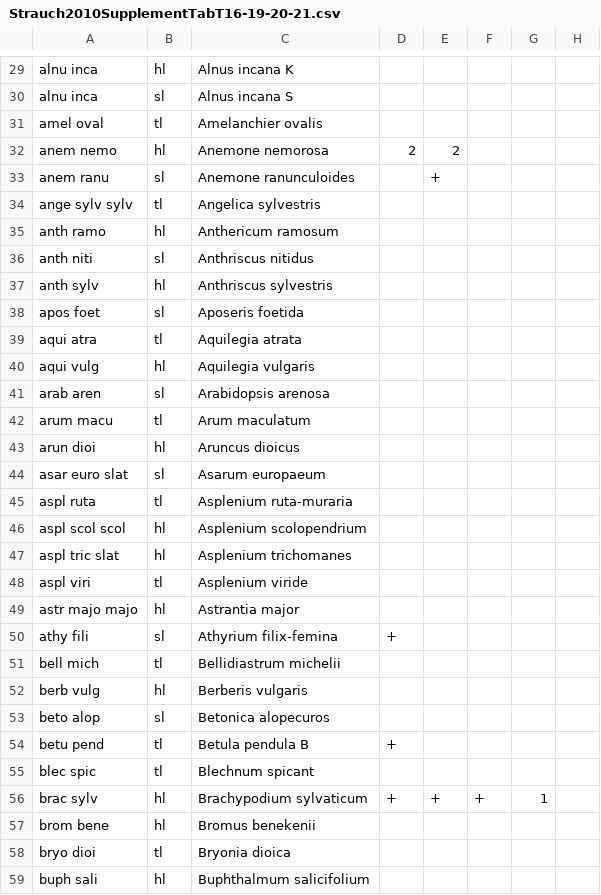
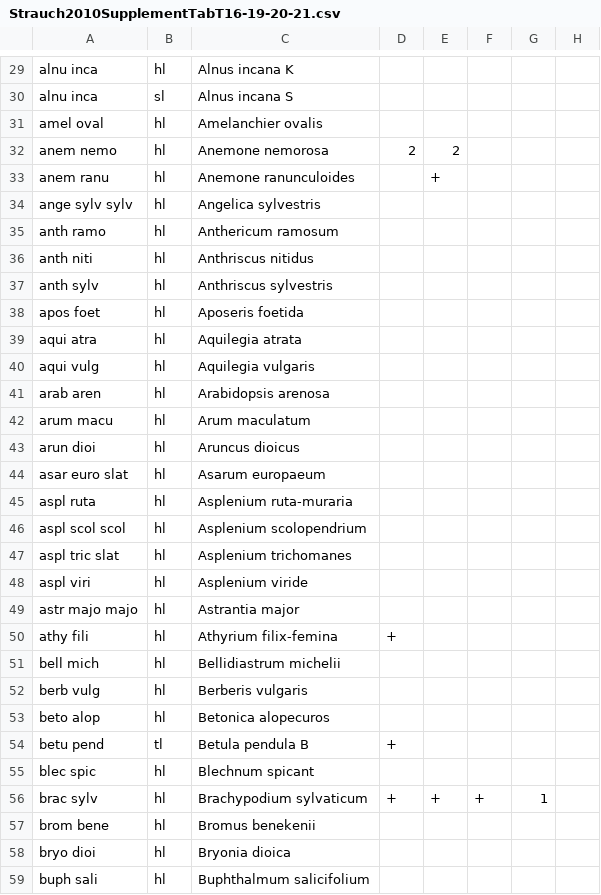
Before and after one commit to albinblaschka/vegsoup-data, a CSV file: strauch2010/Strauch2010SupplementTabT16-19-20-21.csv, drawn as a sheet; only a part is shown, gaps mark what is left out; the diff covers the shown part only; the diff names each change by its address in the sheet, - before the commit and + after, or states it on an @@ line.

Commit message:
corrected layers in strauch 2010

```diff
--- a/strauch2010/Strauch2010SupplementTabT16-19-20-21.csv
+++ b/strauch2010/Strauch2010SupplementTabT16-19-20-21.csv
-B31: tl
+B31: hl
-B33: sl
+B33: hl
-B34: tl
+B34: hl
-B36: sl
+B36: hl
-B38: sl
+B38: hl
-B39: tl
+B39: hl
-B41: sl
+B41: hl
-B42: tl
+B42: hl
-B44: sl
+B44: hl
-B45: tl
+B45: hl
-B48: tl
+B48: hl
-B50: sl
+B50: hl
-B51: tl
+B51: hl
-B53: sl
+B53: hl
-B55: tl
+B55: hl
-B58: tl
+B58: hl
```
Also changed, not shown: 7 edited cells elsewhere in this file.
